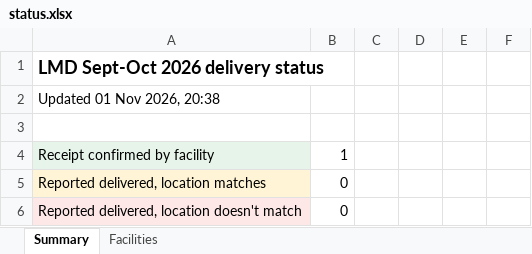
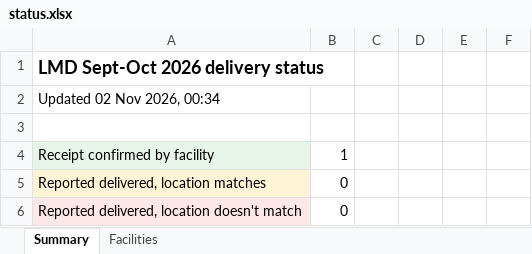
Before and after one commit to saintamadeus/delivery-gps-check, an Excel workbook: data/status.xlsx, sheet Summary, drawn as a sheet; only a part is shown; values as stored, in another font and other column widths than the file's, no borders; the diff names each change by its address in the sheet, - before the commit and + after, or states it on an @@ line.

```diff
--- a/data/status.xlsx (sheet Summary)
+++ b/data/status.xlsx (sheet Summary)
-A2: Updated 01 Nov 2026, 20:38
+A2: Updated 02 Nov 2026, 00:34
```
Also changed, not shown: 1 other file.
